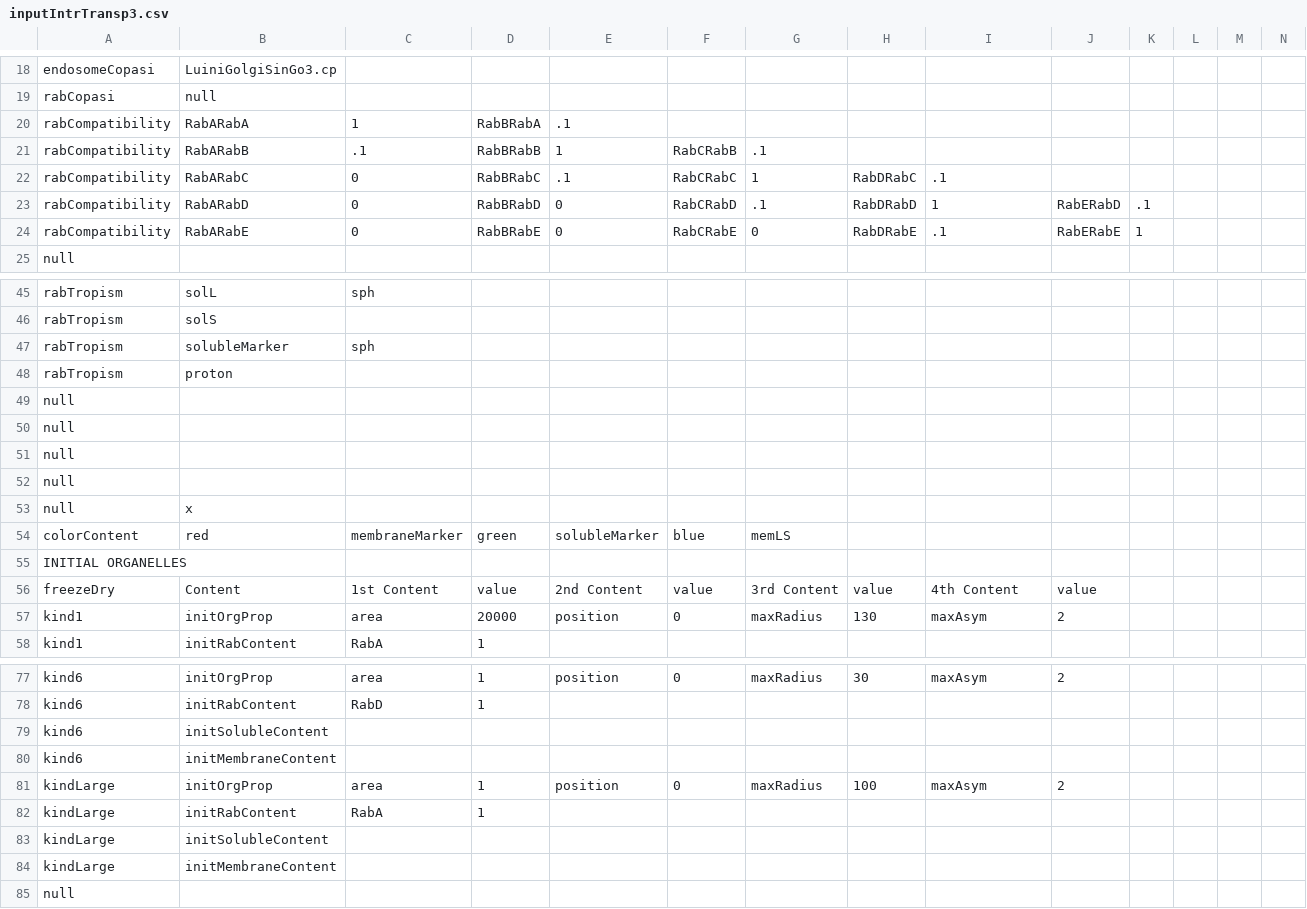
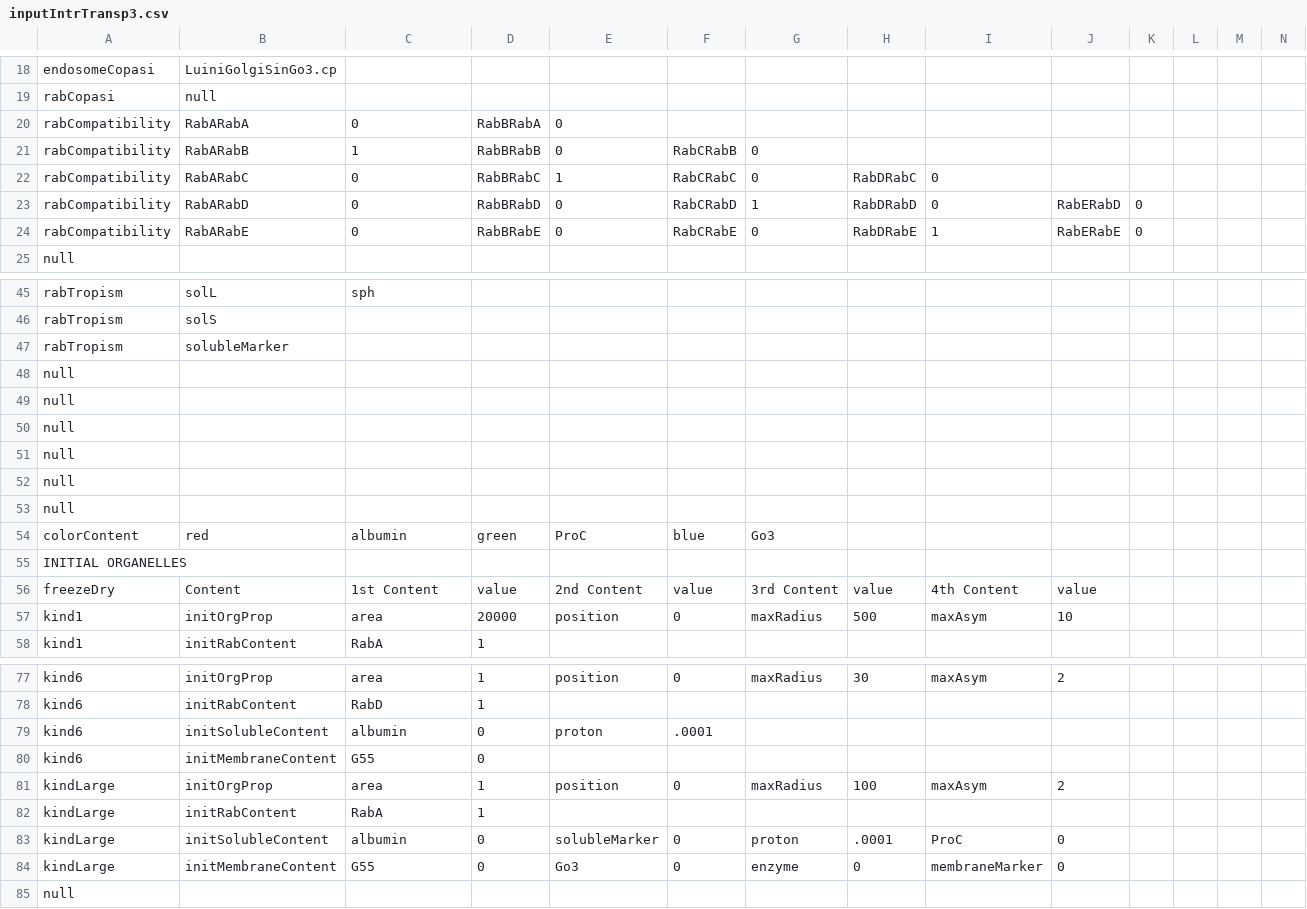
Before and after one commit to franconieto/Maturation, a CSV file: inputIntrTransp3.csv, drawn as a sheet; only a part is shown, gaps mark what is left out; removed rows and columns are numbered as before the commit, all else as after; rows hold the shown columns only; the diff covers the shown part only; the diff names each change by its address in the sheet, - before the commit and + after, or states it on an @@ line.

```diff
--- a/inputIntrTransp3.csv
+++ b/inputIntrTransp3.csv
-C20: 1
+C20: 0
-E20: .1
+E20: 0
-C21: .1
+C21: 1
-E21: 1
+E21: 0
-G21: .1
+G21: 0
-E22: .1
+E22: 1
-G22: 1
+G22: 0
-I22: .1
+I22: 0
-G23: .1
+G23: 1
-I23: 1
+I23: 0
-K23: .1
+K23: 0
-I24: .1
+I24: 1
-K24: 1
+K24: 0
-C47: sph
+C47: (empty)
-row 48: rabTropism | proton
-B52: x
+B52: (empty)
+row 53: null
-C54: membraneMarker
+C54: albumin
-E54: solubleMarker
+E54: ProC
-G54: memLS
+G54: Go3
-H57: 130
+H57: 500
-J57: 2
+J57: 10
-C79: (empty)
+C79: albumin
-D79:D80: (empty)
+D79:D80: 0
-E79: (empty)
+E79: proton
-F79: (empty)
+F79: .0001
-C80: (empty)
+C80: G55
-row 83: kindLarge | initSolubleContent
-row 84: kindLarge | initMembraneContent
+row 83: kindLarge | initSolubleContent | albumin | 0 | solubleMarker | 0 | proton | .0001 | ProC | 0
+row 84: kindLarge | initMembraneContent | G55 | 0 | Go3 | 0 | enzyme | 0 | membraneMarker | 0
```
Also changed, not shown: 3 added rows, 3 removed rows and 35 edited cells elsewhere in this file, InputFrozenEndosomes.csv, 2 other files.
